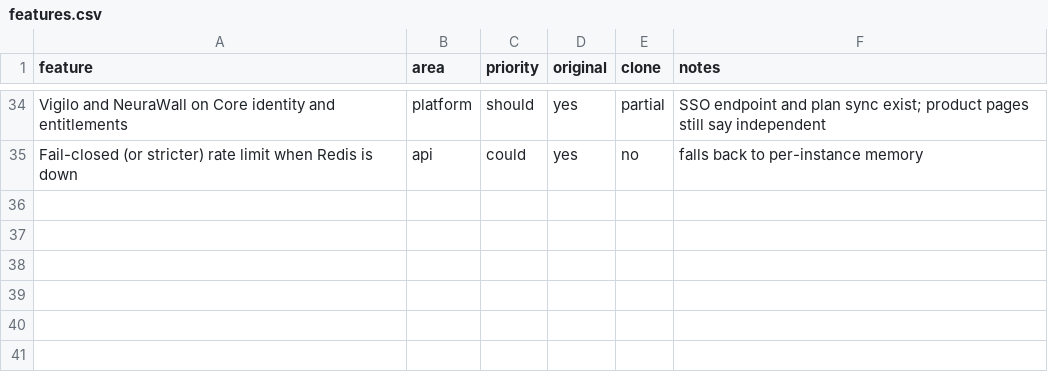
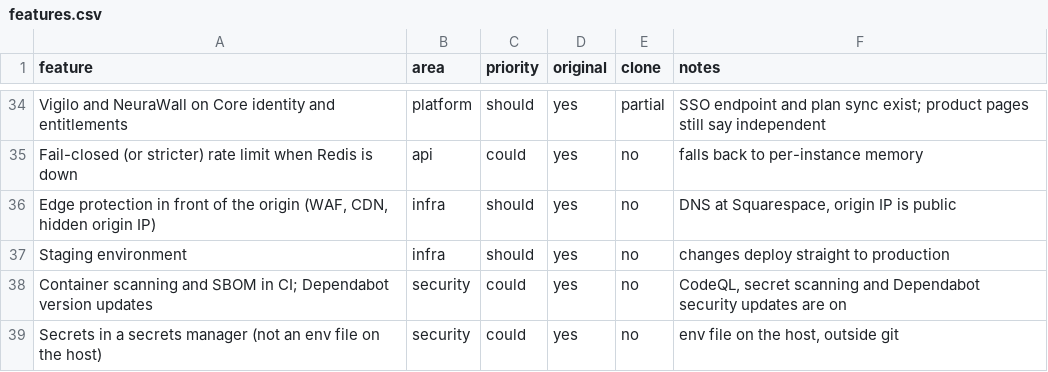
Before and after one commit to xsmartbartx/NEXORA, a CSV file: replica/features.csv, drawn as a sheet; only a part is shown, gaps mark what is left out; the diff names each change by its address in the sheet, - before the commit and + after, or states it on an @@ line.

```diff
--- a/replica/features.csv
+++ b/replica/features.csv
+row 36: Edge protection in front of the origin (WAF, CDN, hidden origin IP) | infra | should | yes | no | DNS at Squarespace, origin IP is public
+row 37: Staging environment | infra | should | yes | no | changes deploy straight to production
+row 38: Container scanning and SBOM in CI; Dependabot version updates | security | could | yes | no | CodeQL, secret scanning and Dependabot security updates are on
+row 39: Secrets in a secrets manager (not an env file on the host) | security | could | yes | no | env file on the host, outside git
```
Also changed, not shown: 1 other file.
